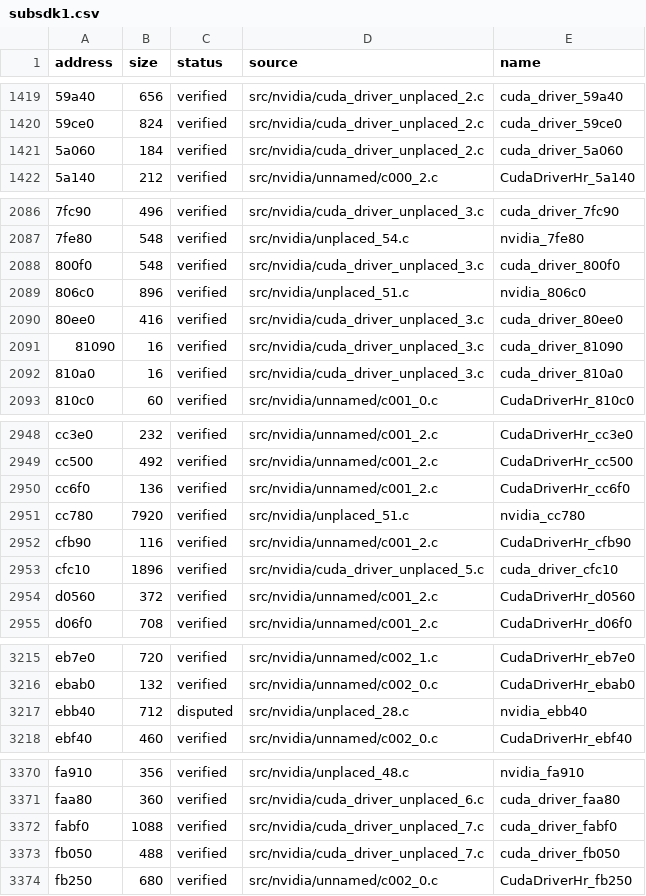
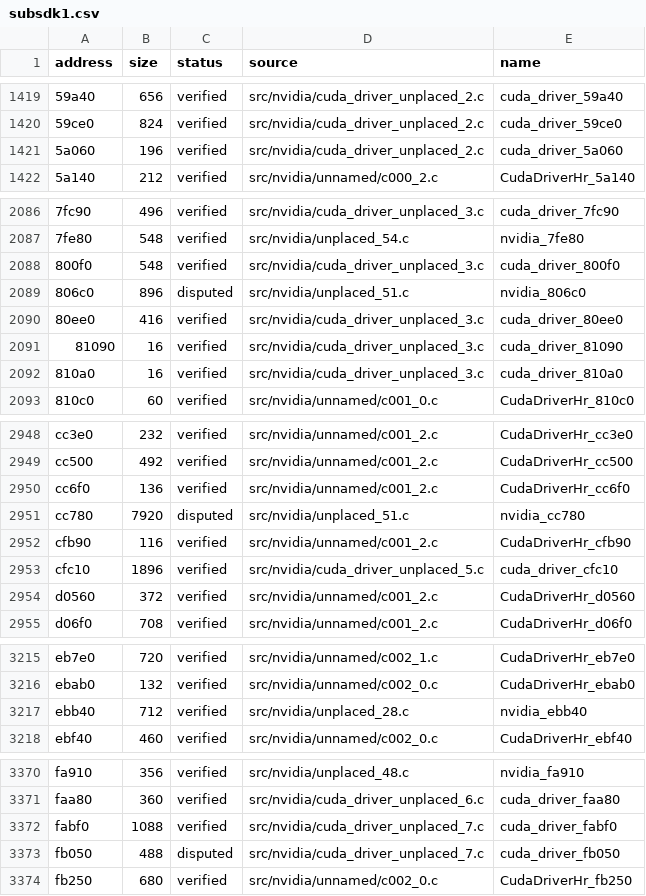
Before and after one commit to vexcited/fefw, a CSV file: data/ledger/subsdk1.csv, drawn as a sheet; only a part is shown, gaps mark what is left out; the diff covers the shown part only; the diff names each change by its address in the sheet, - before the commit and + after, or states it on an @@ line.

```diff
--- a/data/ledger/subsdk1.csv
+++ b/data/ledger/subsdk1.csv
-B1421 (size): 184
+B1421 (size): 196
-C2089 (status): verified
+C2089 (status): disputed
-C2951 (status): verified
+C2951 (status): disputed
-C3217 (status): disputed
+C3217 (status): verified
-C3373 (status): verified
+C3373 (status): disputed
```
Also changed, not shown: 37 edited cells elsewhere in this file, 14 other files.
